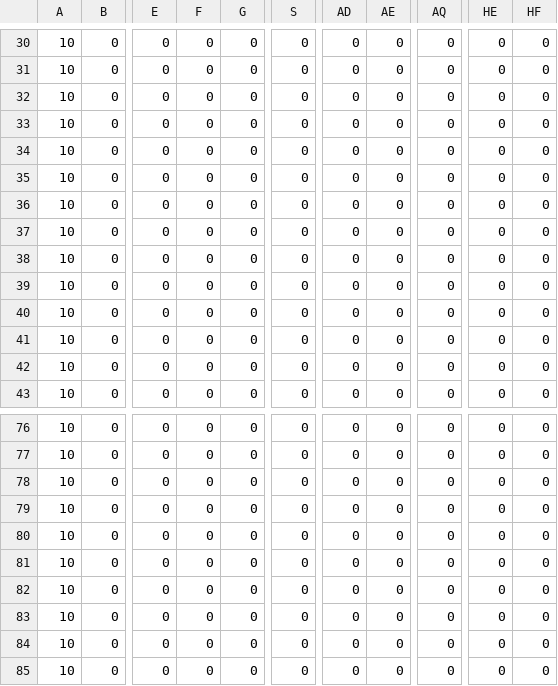
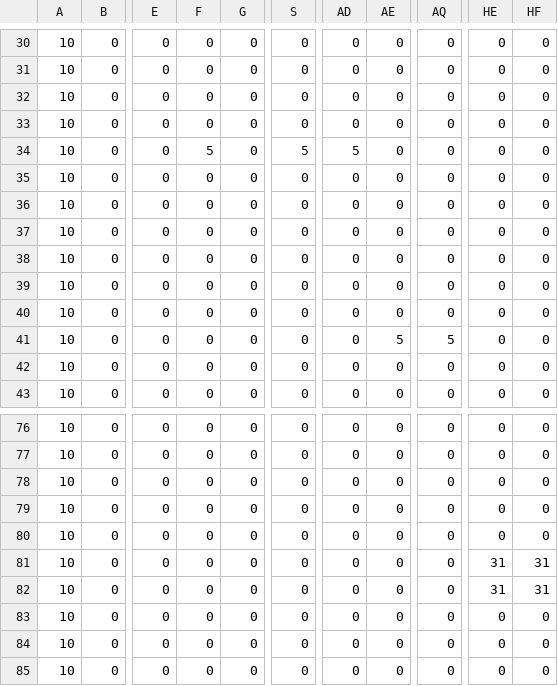
Before and after one commit to ArtisticZhao/2019_MCM_D_Cellular_automaton, a CSV file: maps/0-RICHELIEU.csv, drawn as a sheet; only a part is shown, gaps mark what is left out; the diff covers the shown part only; the diff names each change by its address in the sheet, - before the commit and + after, or states it on an @@ line.

```diff
--- a/maps/0-RICHELIEU.csv
+++ b/maps/0-RICHELIEU.csv
-F34: 0
+F34: 5
-S34: 0
+S34: 5
-AD34: 0
+AD34: 5
-AE41: 0
+AE41: 5
-AQ41: 0
+AQ41: 5
-HE81:HE82: 0
+HE81:HE82: 31
-HF81:HF82: 0
+HF81:HF82: 31
```
Also changed, not shown: 47 edited cells elsewhere in this file, maps/l-1_r.csv, 6 other files.
